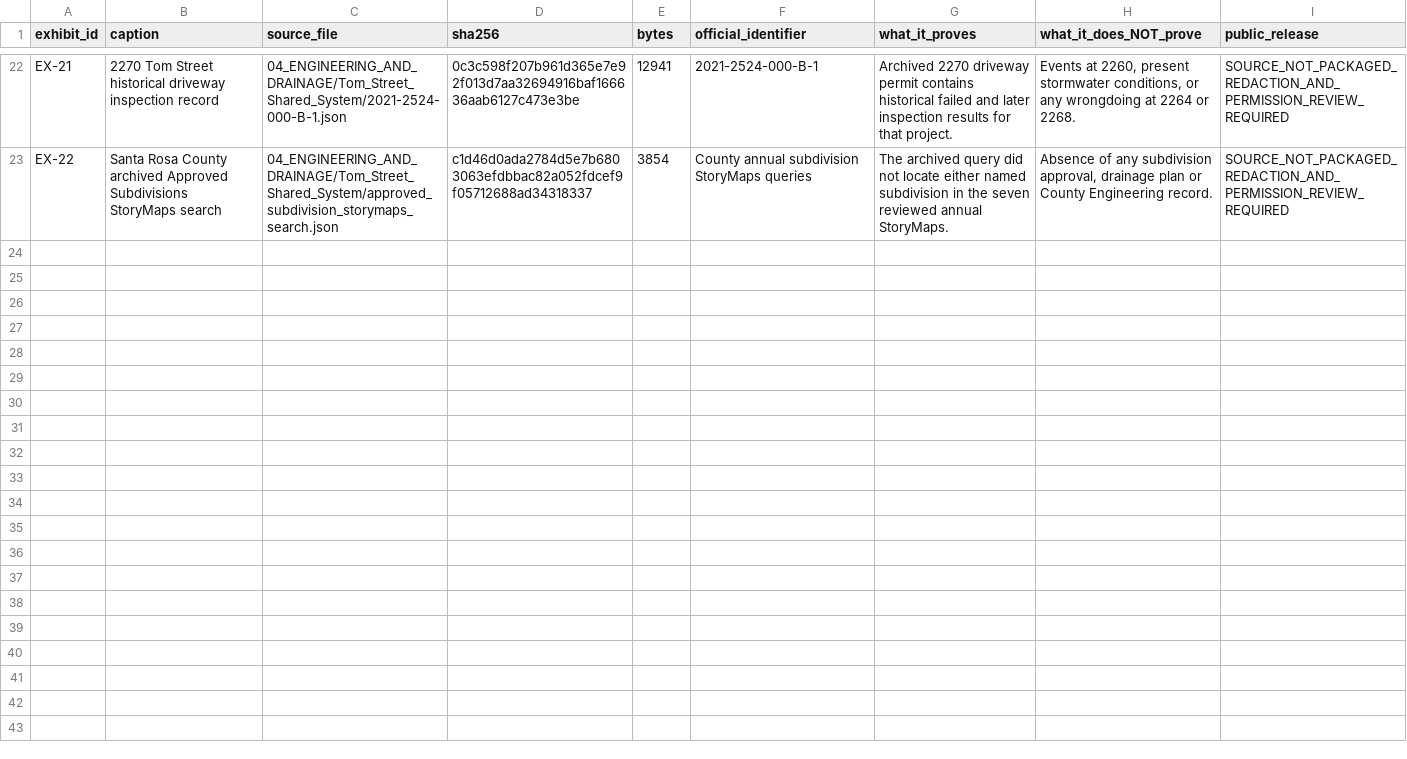
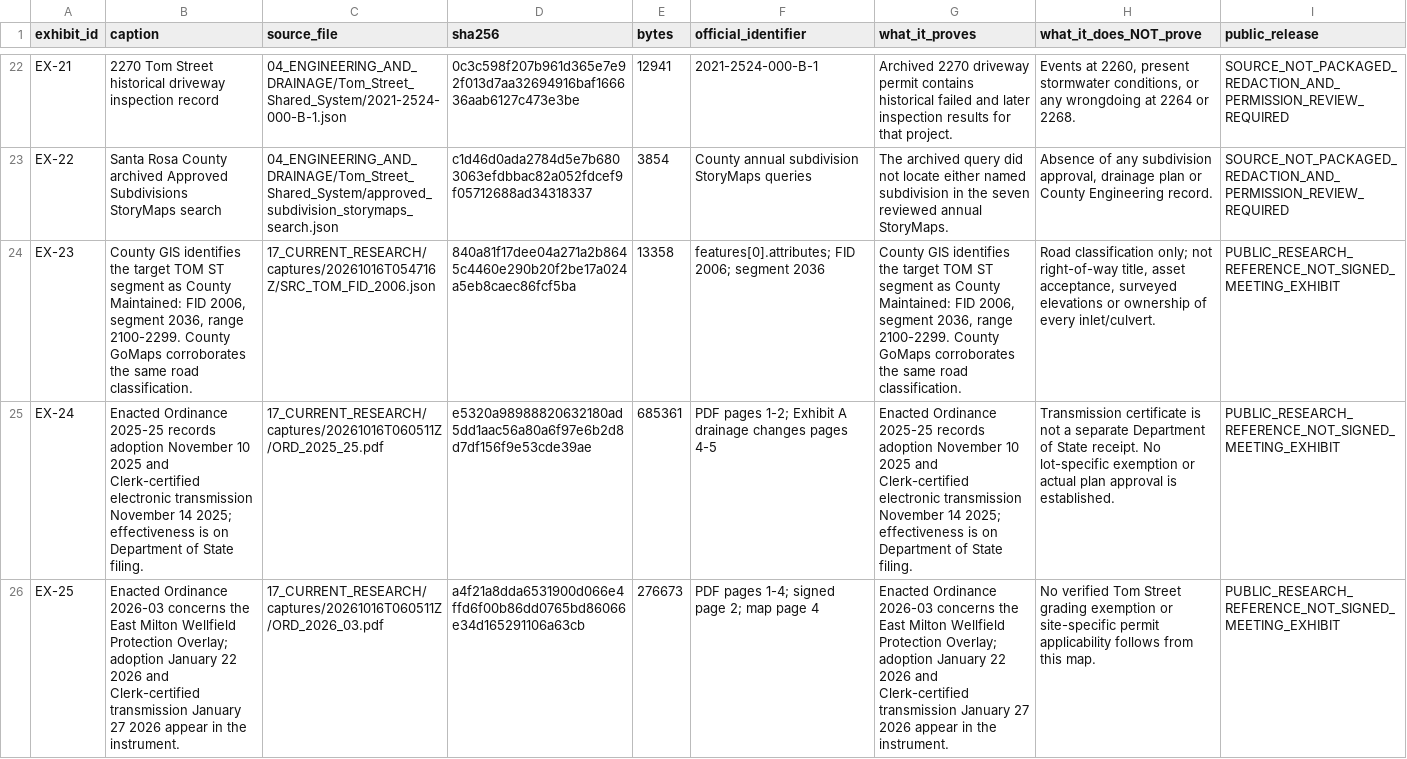
Before and after one commit to dthompsonfl/tom.street.drainage, a CSV file: 00_CONTROL/EXHIBIT_INDEX.csv, drawn as a sheet; only a part is shown, gaps mark what is left out; the diff covers the shown part only; the diff names each change by its address in the sheet, - before the commit and + after, or states it on an @@ line.

```diff
--- a/00_CONTROL/EXHIBIT_INDEX.csv
+++ b/00_CONTROL/EXHIBIT_INDEX.csv
+row 24: EX-23 | County GIS identifies the target TOM ST segment as County Maintained: FID 2006, segment 2036, range 2100-2299. County GoMaps corroborates the same road classification. | 17_CURRENT_RESEARCH/captures/20261016T054716Z/SRC_TOM_FID_2006.json | 840a81f17dee04a271a2b8645c4460e290b20f2be17a024a5eb8caec86fcf5ba | 13358 | features[0].attributes; FID 2006; segment 2036 | County GIS identifies the target TOM ST segment as County Maintained: FID 2006, segment 2036, range 2100-2299. County GoMaps corroborates the same road classification. | Road classification only; not right-of-way title, asset acceptance, surveyed elevations or ownership of every inlet/culvert. | PUBLIC_RESEARCH_REFERENCE_NOT_SIGNED_MEETING_EXHIBIT
+row 25: EX-24 | Enacted Ordinance 2025-25 records adoption November 10 2025 and Clerk-certified electronic transmission November 14 2025; effectiveness is on Department of State filing. | 17_CURRENT_RESEARCH/captures/20261016T060511Z/ORD_2025_25.pdf | e5320a98988820632180ad5dd1aac56a80a6f97e6b2d8d7df156f9e53cde39ae | 685361 | PDF pages 1-2; Exhibit A drainage changes pages 4-5 | Enacted Ordinance 2025-25 records adoption November 10 2025 and Clerk-certified electronic transmission November 14 2025; effectiveness is on Department of State filing. | Transmission certificate is not a separate Department of State receipt. No lot-specific exemption or actual plan approval is established. | PUBLIC_RESEARCH_REFERENCE_NOT_SIGNED_MEETING_EXHIBIT
+row 26: EX-25 | Enacted Ordinance 2026-03 concerns the East Milton Wellfield Protection Overlay; adoption January 22 2026 and Clerk-certified transmission January 27 2026 appear in the instrument. | 17_CURRENT_RESEARCH/captures/20261016T060511Z/ORD_2026_03.pdf | a4f21a8dda6531900d066e4ffd6f00b86dd0765bd86066e34d165291106a63cb | 276673 | PDF pages 1-4; signed page 2; map page 4 | Enacted Ordinance 2026-03 concerns the East Milton Wellfield Protection Overlay; adoption January 22 2026 and Clerk-certified transmission January 27 2026 appear in the instrument. | No verified Tom Street grading exemption or site-specific permit applicability follows from this map. | PUBLIC_RESEARCH_REFERENCE_NOT_SIGNED_MEETING_EXHIBIT
```
Also changed, not shown: 3 added rows elsewhere in this file, 00_CONTROL/CLAIM_SOURCE_LINKS.csv, 00_CONTROL/CONTRADICTION_LOG.csv, 55 other files.
